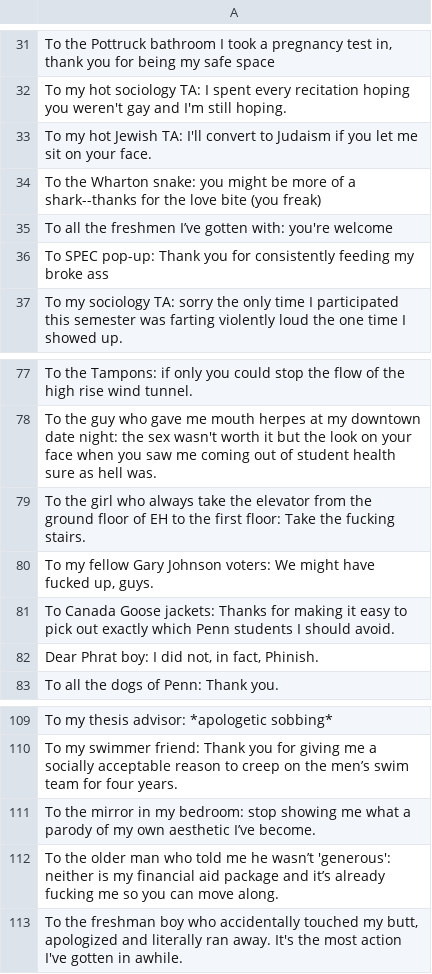
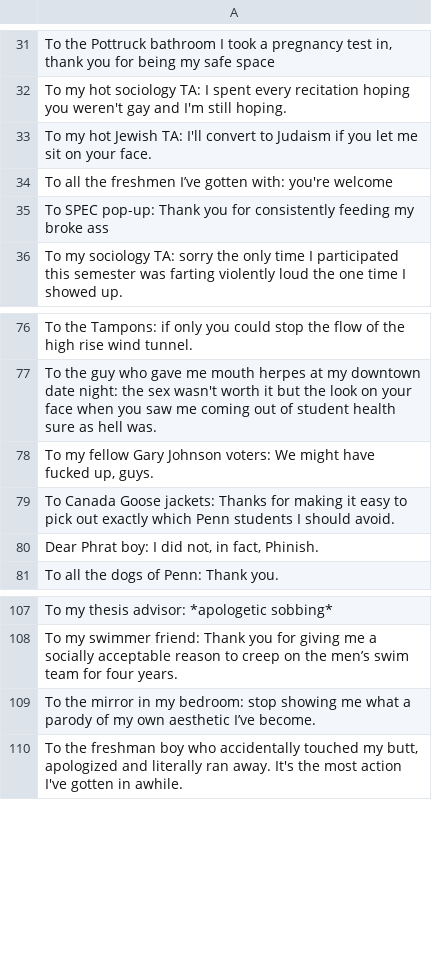
Before and after one commit to dailypenn/old.projects.34st.com, a CSV file: 2017/04/shoutouts/shoutouts.csv, drawn as a sheet; only a part is shown, gaps mark what is left out.

Commit message:
remove shoutouts for worst of

```diff
--- a/2017/04/shoutouts/shoutouts.csv
+++ b/2017/04/shoutouts/shoutouts.csv
@@ -33,3 +33,2 @@
 "To my hot Jewish TA: I'll convert to Judaism if you let me sit on your face."
-"To the Wharton snake: you might be more of a shark--thanks for the love bite (you freak)"
 "To all the freshmen I’ve gotten with: you're welcome"
@@ -78,3 +77,2 @@
 "To the guy who gave me mouth herpes at my downtown date night: the sex wasn't worth it but the look on your face when you saw me coming out of student health sure as hell was."
-"To the girl who always take the elevator from the ground floor of EH to the first floor: Take the fucking stairs."
 "To my fellow Gary Johnson voters: We might have fucked up, guys."
@@ -111,3 +109,2 @@
 "To the mirror in my bedroom: stop showing me what a parody of my own aesthetic I’ve become."
-"To the older man who told me he wasn’t 'generous': neither is my financial aid package and it’s already fucking me so you can move along."
 "To the freshman boy who accidentally touched my butt, apologized and literally ran away. It's the most action I've gotten in awhile."
```
